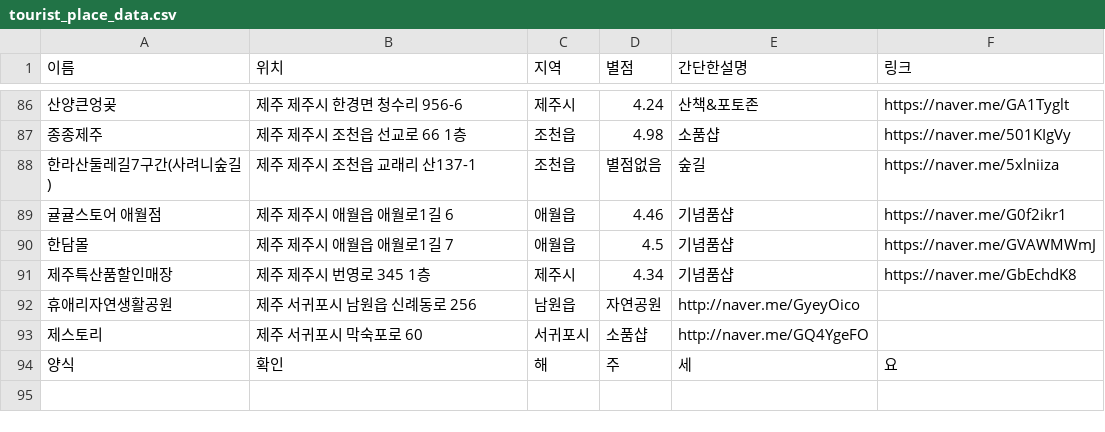
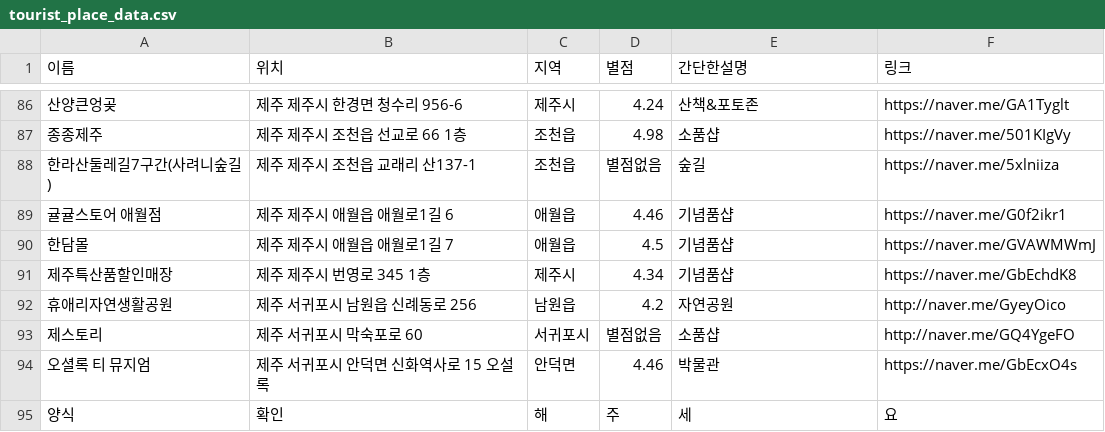
Before and after one commit to OSS-3-MINTAEK/Recomendataion_Place, a CSV file: tourist_place_data.csv, drawn as a sheet; only a part is shown, gaps mark what is left out; the diff names each change by its address in the sheet, - before the commit and + after, or states it on an @@ line.

Commit message:
add tourist

```diff
--- a/tourist_place_data.csv
+++ b/tourist_place_data.csv
-D92 (별점): 자연공원
+D92 (별점): 4.2
-E92 (간단한설명): http://naver.me/GyeyOico
+E92 (간단한설명): 자연공원
-F92 (링크): (empty)
+F92 (링크): http://naver.me/GyeyOico
-D93 (별점): 소품샵
+D93 (별점): 별점없음
-E93 (간단한설명): http://naver.me/GQ4YgeFO
+E93 (간단한설명): 소품샵
-F93 (링크): (empty)
+F93 (링크): http://naver.me/GQ4YgeFO
+row 94: 오셜록 티 뮤지엄 | 제주 서귀포시 안덕면 신화역사로 15 오설록 | 안덕면 | 4.46 | 박물관 | https://naver.me/GbEcxO4s
```
